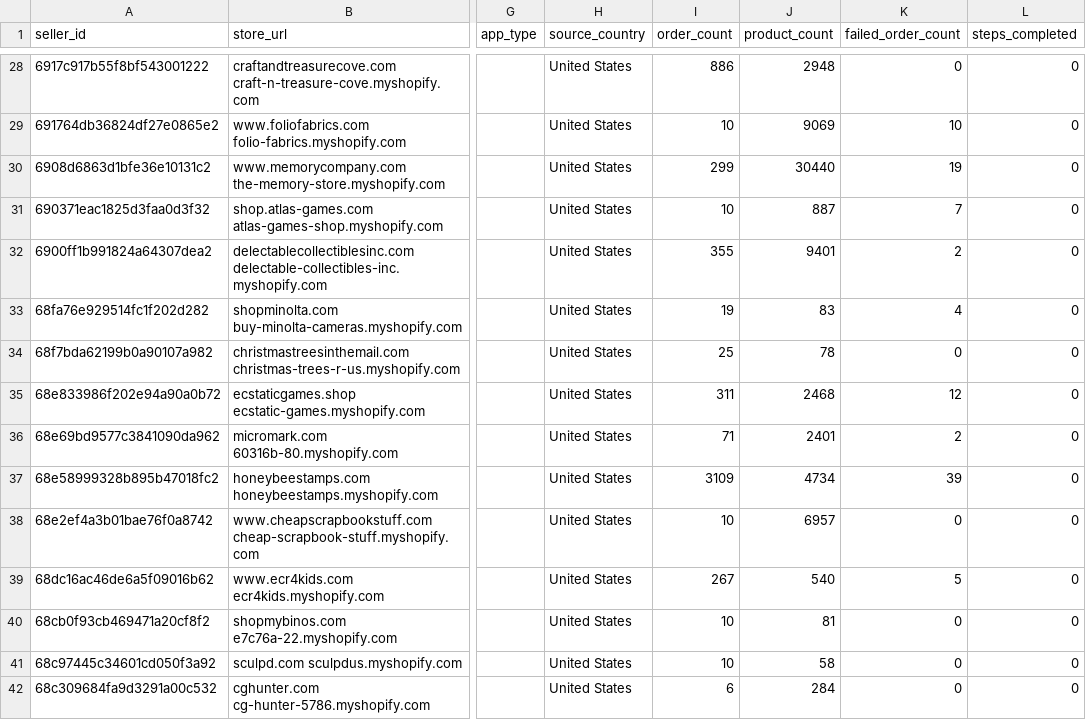
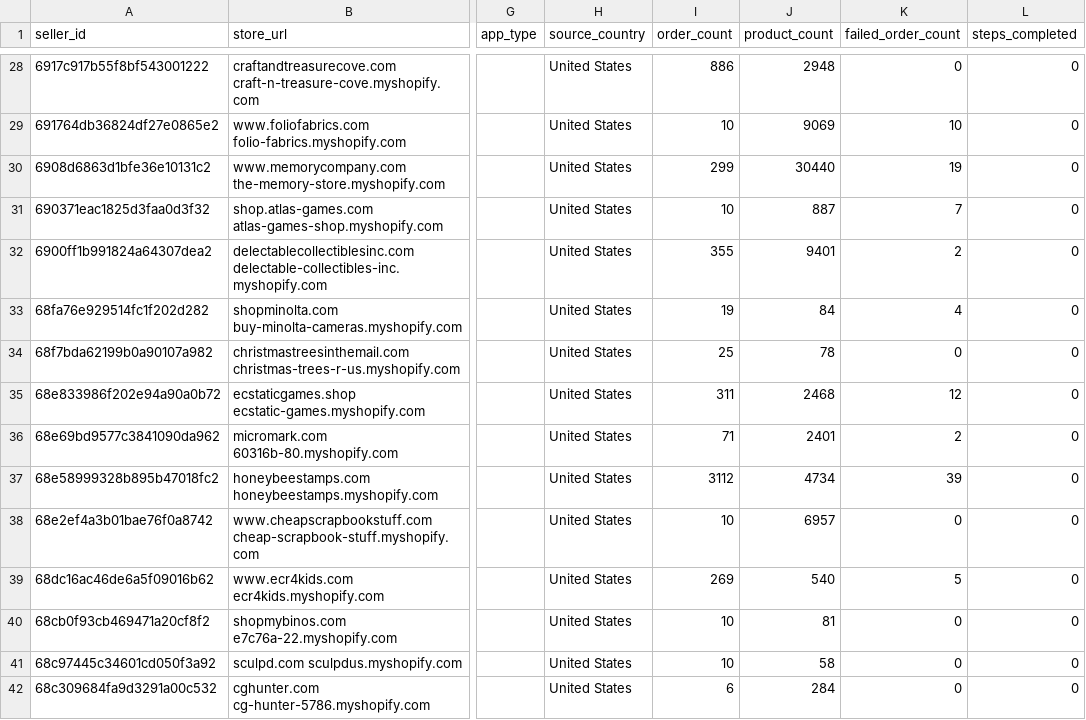
Before and after one commit to hsrivastava-ced/chap-seller-tracker, a CSV file: results/latest/michael.csv, drawn as a sheet; only a part is shown, gaps mark what is left out; the diff covers the shown part only; the diff names each change by its address in the sheet, - before the commit and + after, or states it on an @@ line.

Commit message:
chore(data): scrape 2026-07-08_09-19-56Z

```diff
--- a/results/latest/michael.csv
+++ b/results/latest/michael.csv
-J33 (product_count): 83
+J33 (product_count): 84
-I37 (order_count): 3109
+I37 (order_count): 3112
-I39 (order_count): 267
+I39 (order_count): 269
```
Also changed, not shown: 62 edited cells elsewhere in this file, results/latest/shopify_gearexchange.csv, results/latest/shopify_temu.csv, 17 other files.
